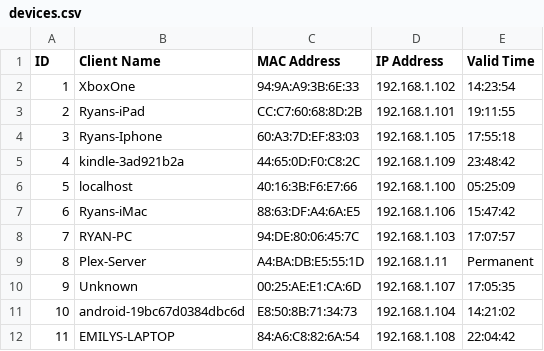
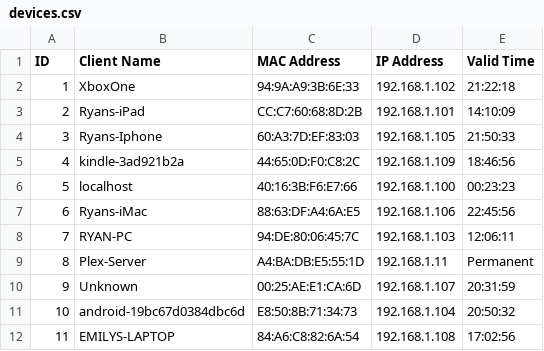
Before and after one commit to IDemixI/TP-Link-Status-Monitor, a CSV file: Output/devices.csv, drawn as a sheet.

```diff
--- a/Output/devices.csv
+++ b/Output/devices.csv
@@ -1,12 +1,12 @@
 ID ,Client Name                   ,MAC Address       ,IP Address     ,Valid Time
-1  ,XboxOne                       ,94:9A:A9:3B:6E:33 ,192.168.1.102  ,14:23:54
-2  ,Ryans-iPad                    ,CC:C7:60:68:8D:2B ,192.168.1.101  ,19:11:55
-3  ,Ryans-Iphone                  ,60:A3:7D:EF:83:03 ,192.168.1.105  ,17:55:18
-4  ,kindle-3ad921b2a              ,44:65:0D:F0:C8:2C ,192.168.1.109  ,23:48:42
-5  ,localhost                     ,40:16:3B:F6:E7:66 ,192.168.1.100  ,05:25:09
-6  ,Ryans-iMac                    ,88:63:DF:A4:6A:E5 ,192.168.1.106  ,15:47:42
-7  ,RYAN-PC                       ,94:DE:80:06:45:7C ,192.168.1.103  ,17:07:57
+1  ,XboxOne                       ,94:9A:A9:3B:6E:33 ,192.168.1.102  ,21:22:18
+2  ,Ryans-iPad                    ,CC:C7:60:68:8D:2B ,192.168.1.101  ,14:10:09
+3  ,Ryans-Iphone                  ,60:A3:7D:EF:83:03 ,192.168.1.105  ,21:50:33
+4  ,kindle-3ad921b2a              ,44:65:0D:F0:C8:2C ,192.168.1.109  ,18:46:56
+5  ,localhost                     ,40:16:3B:F6:E7:66 ,192.168.1.100  ,00:23:23
+6  ,Ryans-iMac                    ,88:63:DF:A4:6A:E5 ,192.168.1.106  ,22:45:56
+7  ,RYAN-PC                       ,94:DE:80:06:45:7C ,192.168.1.103  ,12:06:11
 8  ,Plex-Server                   ,A4:BA:DB:E5:55:1D ,192.168.1.11   ,Permanent
-9  ,Unknown                       ,00:25:AE:E1:CA:6D ,192.168.1.107  ,17:05:35
-10 ,android-19bc67d0384dbc6d      ,E8:50:8B:71:34:73 ,192.168.1.104  ,14:21:02
-11 ,EMILYS-LAPTOP                 ,84:A6:C8:82:6A:54 ,192.168.1.108  ,22:04:42
+9  ,Unknown                       ,00:25:AE:E1:CA:6D ,192.168.1.107  ,20:31:59
+10 ,android-19bc67d0384dbc6d      ,E8:50:8B:71:34:73 ,192.168.1.104  ,20:50:32
+11 ,EMILYS-LAPTOP                 ,84:A6:C8:82:6A:54 ,192.168.1.108  ,17:02:56
```
Also changed, not shown: 2 other files.
